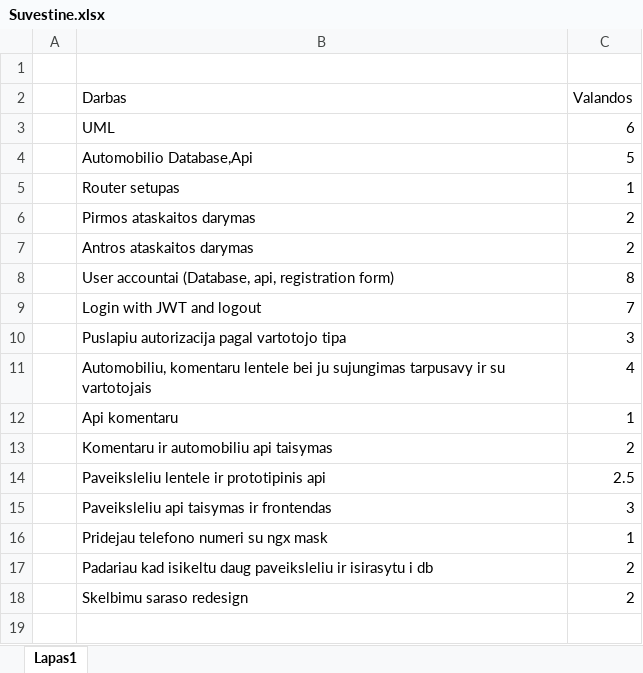
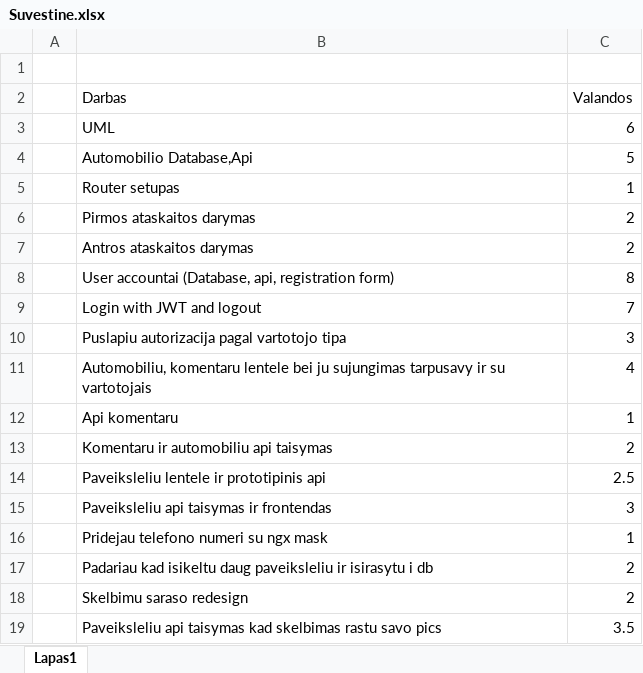
Before and after one commit to osirob/Interaktyvios-interneto-technologijos, an Excel workbook: Docs/Suvestine.xlsx, sheet Lapas1, drawn as a sheet; values as stored, in another font and other column widths than the file's, no borders; the diff names each change by its address in the sheet, - before the commit and + after, or states it on an @@ line.

```diff
--- a/Docs/Suvestine.xlsx (sheet Lapas1)
+++ b/Docs/Suvestine.xlsx (sheet Lapas1)
+row 19:  | Paveiksleliu api taisymas kad skelbimas rastu savo pics | 3.5
```
Also changed, not shown: 25 other files.
